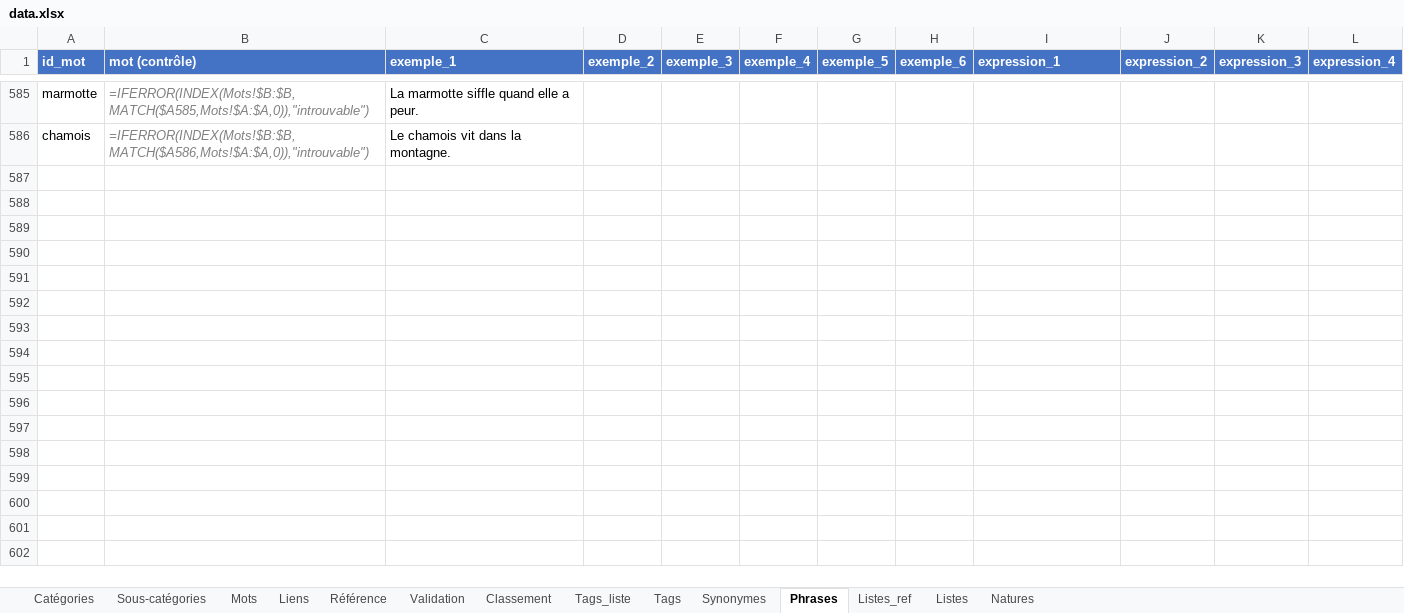
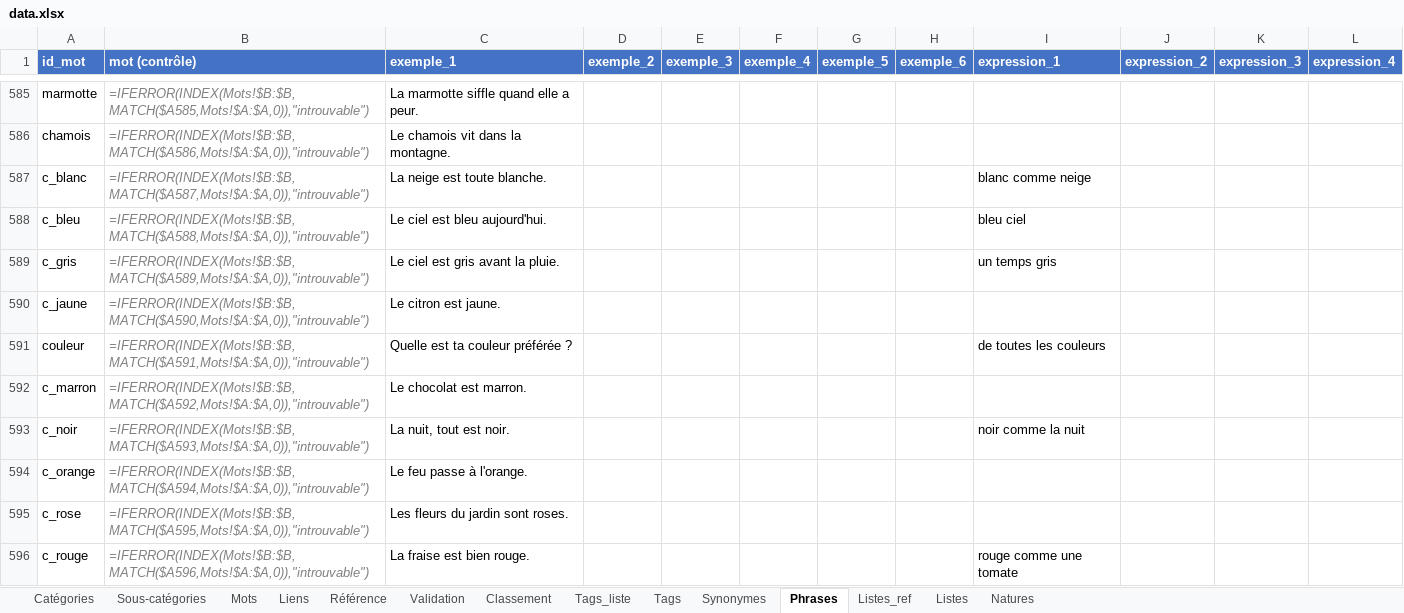
Before and after one commit to olaf-programmeur/vocab-app, an Excel workbook: public/data.xlsx, sheet Phrases, drawn as a sheet; only a part is shown, gaps mark what is left out; values as stored, in another font and other column widths than the file's, no borders; formulas without a stored value are shown as written; the diff covers the shown part only; the diff names each change by its address in the sheet, - before the commit and + after, or states it on an @@ line.

```diff
--- a/public/data.xlsx (sheet Phrases)
+++ b/public/data.xlsx (sheet Phrases)
+row 587: c_blanc | =IFERROR(INDEX(Mots!$B:$B,MATCH($A587,Mots!$A:$A,0)),"introuvable") | La neige est toute blanche. |  |  |  |  |  | blanc comme neige
+row 588: c_bleu | =IFERROR(INDEX(Mots!$B:$B,MATCH($A588,Mots!$A:$A,0)),"introuvable") | Le ciel est bleu aujourd'hui. |  |  |  |  |  | bleu ciel
+row 589: c_gris | =IFERROR(INDEX(Mots!$B:$B,MATCH($A589,Mots!$A:$A,0)),"introuvable") | Le ciel est gris avant la pluie. |  |  |  |  |  | un temps gris
+row 590: c_jaune | =IFERROR(INDEX(Mots!$B:$B,MATCH($A590,Mots!$A:$A,0)),"introuvable") | Le citron est jaune.
+row 591: couleur | =IFERROR(INDEX(Mots!$B:$B,MATCH($A591,Mots!$A:$A,0)),"introuvable") | Quelle est ta couleur préférée ? |  |  |  |  |  | de toutes les couleurs
+row 592: c_marron | =IFERROR(INDEX(Mots!$B:$B,MATCH($A592,Mots!$A:$A,0)),"introuvable") | Le chocolat est marron.
+row 593: c_noir | =IFERROR(INDEX(Mots!$B:$B,MATCH($A593,Mots!$A:$A,0)),"introuvable") | La nuit, tout est noir. |  |  |  |  |  | noir comme la nuit
+row 594: c_orange | =IFERROR(INDEX(Mots!$B:$B,MATCH($A594,Mots!$A:$A,0)),"introuvable") | Le feu passe à l'orange.
+row 595: c_rose | =IFERROR(INDEX(Mots!$B:$B,MATCH($A595,Mots!$A:$A,0)),"introuvable") | Les fleurs du jardin sont roses.
+row 596: c_rouge | =IFERROR(INDEX(Mots!$B:$B,MATCH($A596,Mots!$A:$A,0)),"introuvable") | La fraise est bien rouge. |  |  |  |  |  | rouge comme une tomate
```
Also changed, not shown: 114 added rows elsewhere in this sheet.
